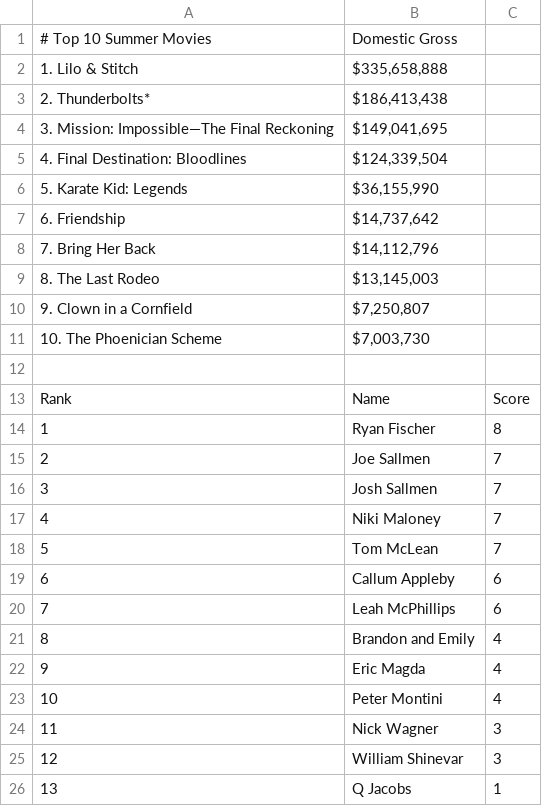
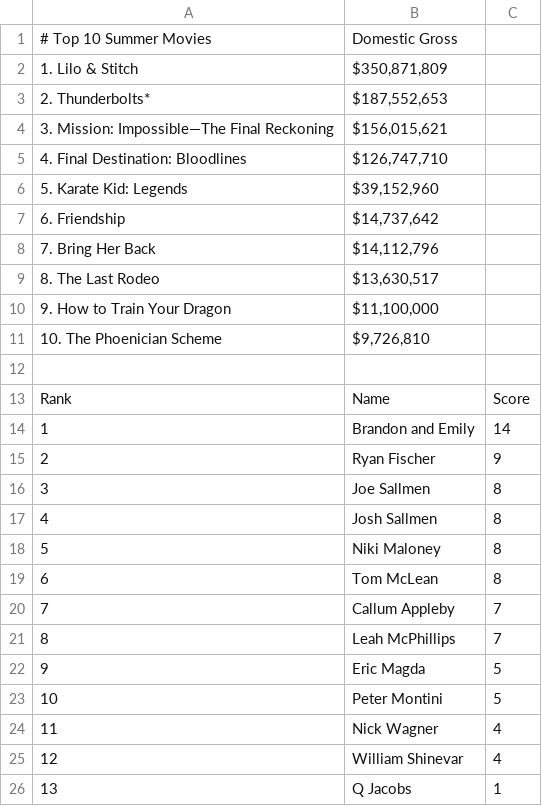
Before and after one commit to thewatcher7789/summer-movie-pool, a CSV file: leaderboard.csv, drawn as a sheet.

```diff
--- a/leaderboard.csv
+++ b/leaderboard.csv
@@ -1,26 +1,26 @@
 # Top 10 Summer Movies,Domestic Gross
-1. Lilo & Stitch,"$335,658,888"
-2. Thunderbolts*,"$186,413,438"
-3. Mission: Impossible—The Final Reckoning,"$149,041,695"
-4. Final Destination: Bloodlines,"$124,339,504"
-5. Karate Kid: Legends,"$36,155,990"
+1. Lilo & Stitch,"$350,871,809"
+2. Thunderbolts*,"$187,552,653"
+3. Mission: Impossible—The Final Reckoning,"$156,015,621"
+4. Final Destination: Bloodlines,"$126,747,710"
+5. Karate Kid: Legends,"$39,152,960"
 6. Friendship,"$14,737,642"
 7. Bring Her Back,"$14,112,796"
-8. The Last Rodeo,"$13,145,003"
-9. Clown in a Cornfield,"$7,250,807"
-10. The Phoenician Scheme,"$7,003,730"
+8. The Last Rodeo,"$13,630,517"
+9. How to Train Your Dragon,"$11,100,000"
+10. The Phoenician Scheme,"$9,726,810"
 
 Rank,Name,Score
-1,Ryan Fischer,8
-2,Joe Sallmen,7
-3,Josh Sallmen,7
-4,Niki Maloney,7
-5,Tom McLean,7
-6,Callum Appleby,6
-7,Leah McPhillips,6
-8,Brandon and Emily,4
-9,Eric Magda,4
-10,Peter Montini,4
-11,Nick Wagner,3
-12,William Shinevar,3
+1,Brandon and Emily,14
+2,Ryan Fischer,9
+3,Joe Sallmen,8
+4,Josh Sallmen,8
+5,Niki Maloney,8
+6,Tom McLean,8
+7,Callum Appleby,7
+8,Leah McPhillips,7
+9,Eric Magda,5
+10,Peter Montini,5
+11,Nick Wagner,4
+12,William Shinevar,4
 13,Q Jacobs,1
```
Also changed, not shown: 1 other file.
